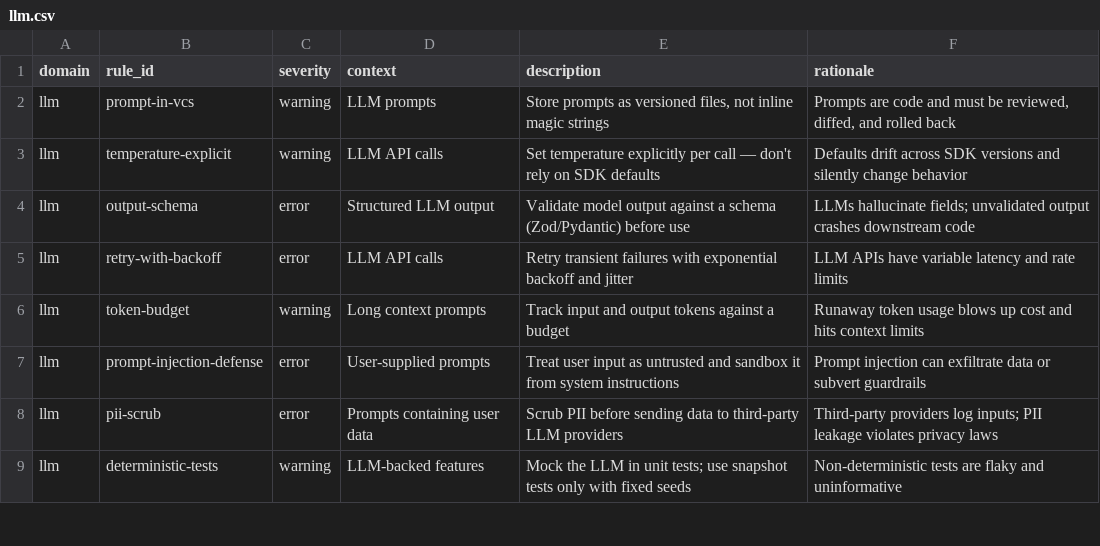
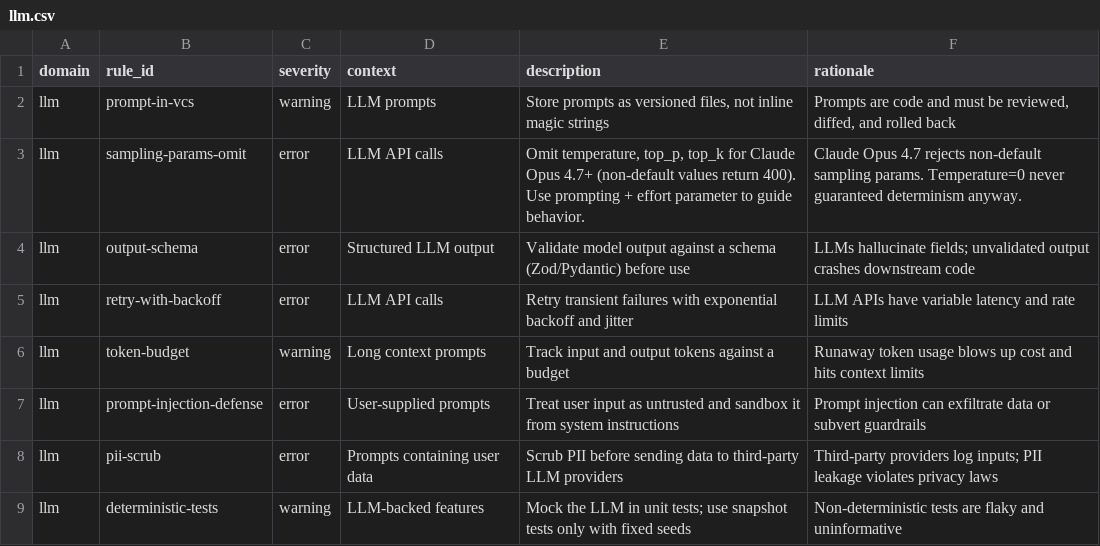
Before and after one commit to Yoodaddy0311/artibot, a CSV file: plugins/artibot/rules/csv/llm.csv, drawn as a sheet; only a part is shown; removed rows and columns are numbered as before the commit, all else as after; the diff names each change by its address in the sheet, - before the commit and + after, or states it on an @@ line.

```diff
--- a/plugins/artibot/rules/csv/llm.csv
+++ b/plugins/artibot/rules/csv/llm.csv
-row 3: llm | temperature-explicit | warning | LLM API calls | Set temperature explicitly per call — don't rely on SDK defaults | Defaults drift across SDK versions and silently change behavior
+row 3: llm | sampling-params-omit | error | LLM API calls | Omit temperature, top_p, top_k for Claude Opus 4.7+ (non-default values return 400). Use prompting + effort parameter to guide behavior. | Claude Opus 4.7 rejects non-default sampling params. Temperature=0 never guaranteed determinism anyway.
```
Also changed, not shown: 2 other files.
